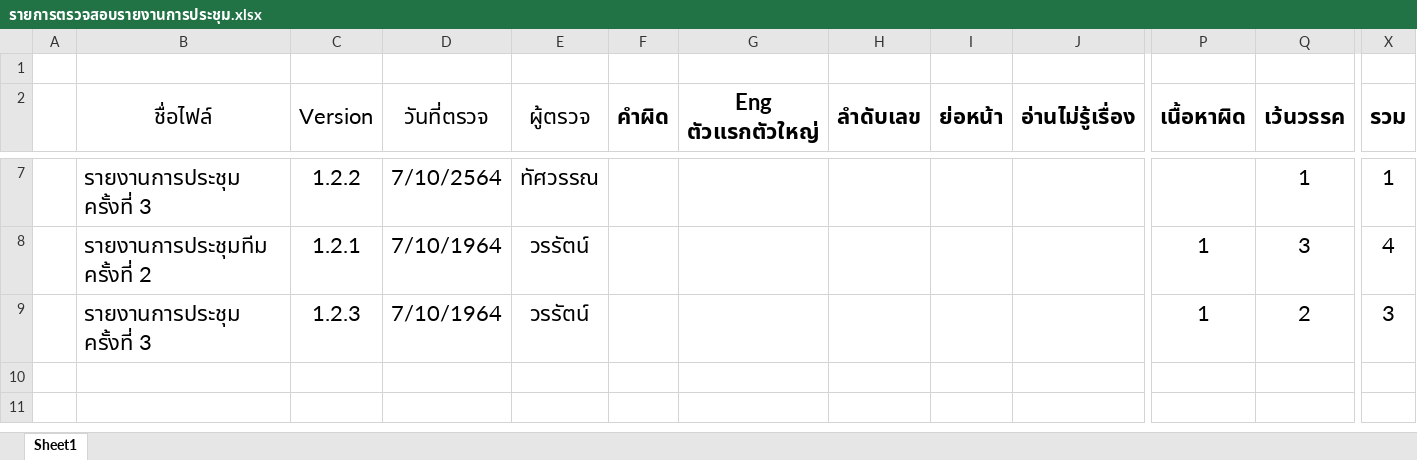
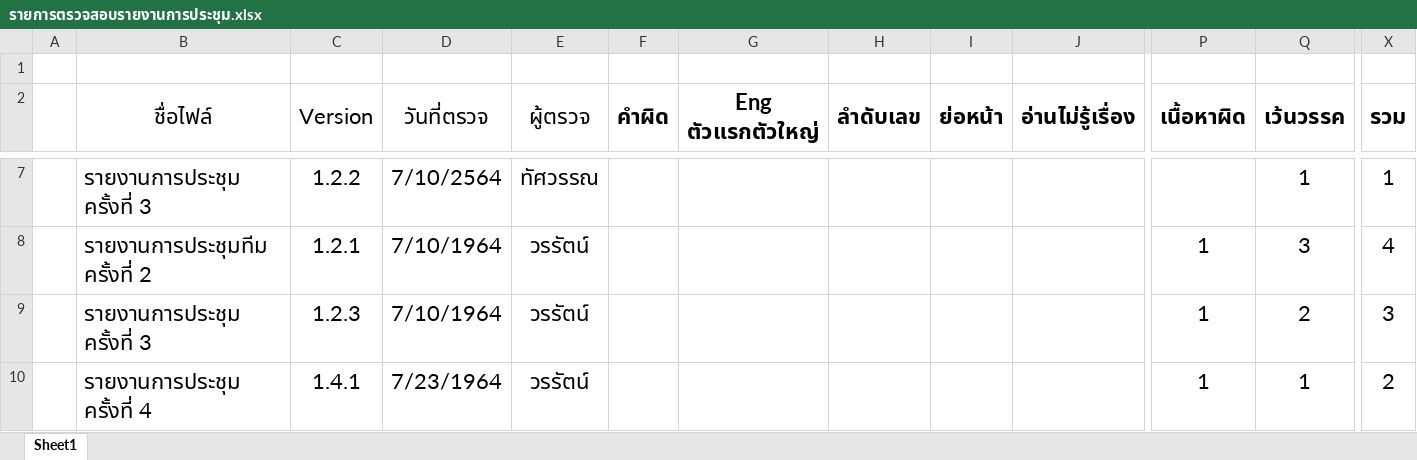
Before and after one commit to wirat0155/team4, an Excel workbook: ตรวจงาน/รายการตรวจสอบรายงานการประชุม.xlsx, sheet Sheet1, drawn as a sheet; only a part is shown, gaps mark what is left out; values as stored, in another font and other column widths than the file's, no borders; rows hold the shown columns only; the diff names each change by its address in the sheet, - before the commit and + after, or states it on an @@ line.

Commit message:
ตรวจรายงานการประชุมครั้งที่ 4

```diff
--- a/ตรวจงาน/รายการตรวจสอบรายงานการประชุม.xlsx (sheet Sheet1)
+++ b/ตรวจงาน/รายการตรวจสอบรายงานการประชุม.xlsx (sheet Sheet1)
+row 10:  | รายงานการประชุม ครั้งที่ 4 | 1.4.1 | 7/23/1964 | วรรัตน์ |  |  |  |  |  | 1 | 1 | 2
```
